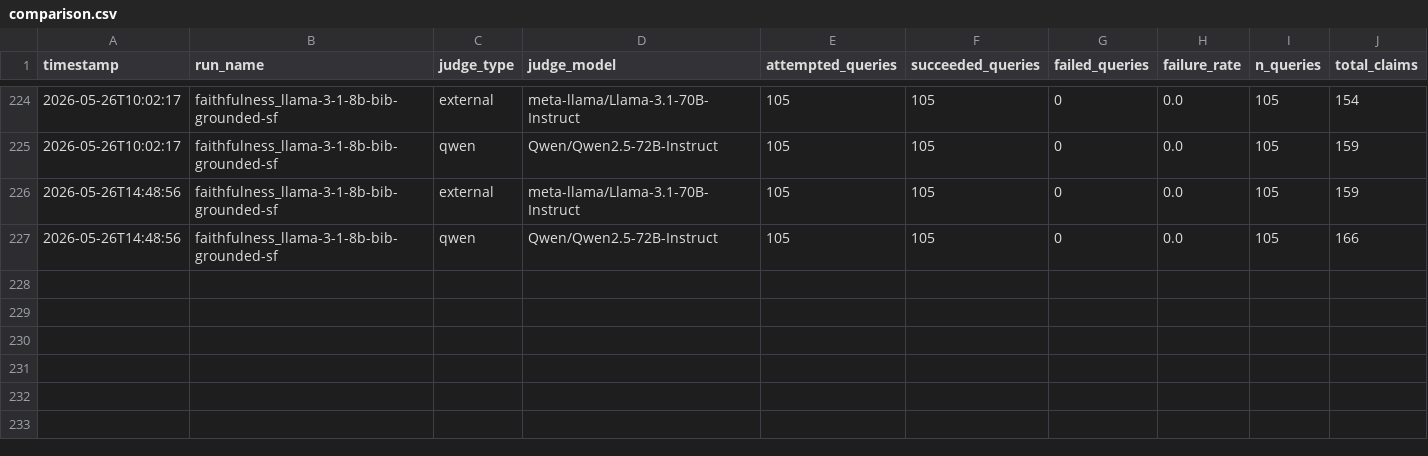
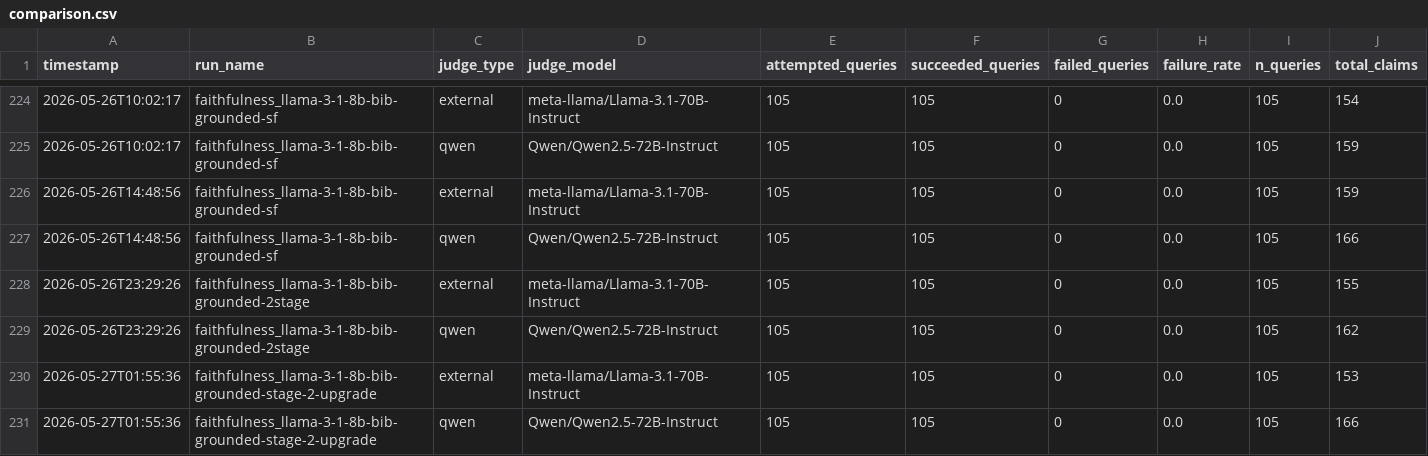
Before and after one commit to dizza01/BornInBradford-datadict, a CSV file: llm_poc/eval/results/llm_faithfulness_metrics/comparison.csv, drawn as a sheet; only a part is shown, gaps mark what is left out; rows hold the shown columns only; the diff names each change by its address in the sheet, - before the commit and + after, or states it on an @@ line.

```diff
--- a/llm_poc/eval/results/llm_faithfulness_metrics/comparison.csv
+++ b/llm_poc/eval/results/llm_faithfulness_metrics/comparison.csv
+row 228: 2026-05-26T23:29:26 | faithfulness_llama-3-1-8b-bib-grounded-2stage | external | meta-llama/Llama-3.1-70B-Instruct | 105 | 105 | 0 | 0.0 | 105 | 155
+row 229: 2026-05-26T23:29:26 | faithfulness_llama-3-1-8b-bib-grounded-2stage | qwen | Qwen/Qwen2.5-72B-Instruct | 105 | 105 | 0 | 0.0 | 105 | 162
+row 230: 2026-05-27T01:55:36 | faithfulness_llama-3-1-8b-bib-grounded-stage-2-upgrade | external | meta-llama/Llama-3.1-70B-Instruct | 105 | 105 | 0 | 0.0 | 105 | 153
+row 231: 2026-05-27T01:55:36 | faithfulness_llama-3-1-8b-bib-grounded-stage-2-upgrade | qwen | Qwen/Qwen2.5-72B-Instruct | 105 | 105 | 0 | 0.0 | 105 | 166
```
Also changed, not shown: llm_poc/eval/results/retrieval_metrics/comparison.csv, 41 other files.
